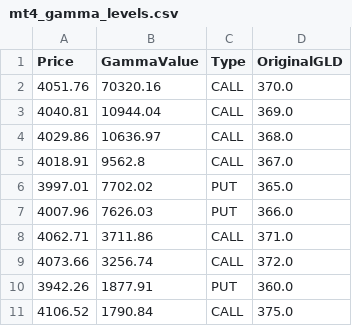
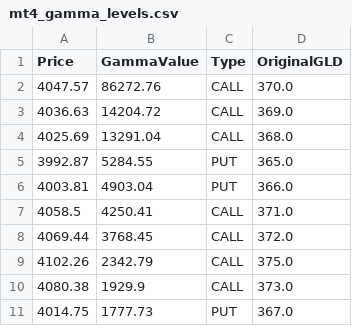
Before and after one commit to migolio19/gcop-dashboard, a CSV file: mt4_gamma_levels.csv, drawn as a sheet.

```diff
--- a/mt4_gamma_levels.csv
+++ b/mt4_gamma_levels.csv
@@ -1,11 +1,11 @@
 Price,GammaValue,Type,OriginalGLD
-4051.76,70320.16,CALL,370.0
-4040.81,10944.04,CALL,369.0
-4029.86,10636.97,CALL,368.0
-4018.91,9562.8,CALL,367.0
-3997.01,7702.02,PUT,365.0
-4007.96,7626.03,PUT,366.0
-4062.71,3711.86,CALL,371.0
-4073.66,3256.74,CALL,372.0
-3942.26,1877.91,PUT,360.0
-4106.52,1790.84,CALL,375.0
+4047.57,86272.76,CALL,370.0
+4036.63,14204.72,CALL,369.0
+4025.69,13291.04,CALL,368.0
+3992.87,5284.55,PUT,365.0
+4003.81,4903.04,PUT,366.0
+4058.5,4250.41,CALL,371.0
+4069.44,3768.45,CALL,372.0
+4102.26,2342.79,CALL,375.0
+4080.38,1929.9,CALL,373.0
+4014.75,1777.73,PUT,367.0
```
Also changed, not shown: 1 other file.
